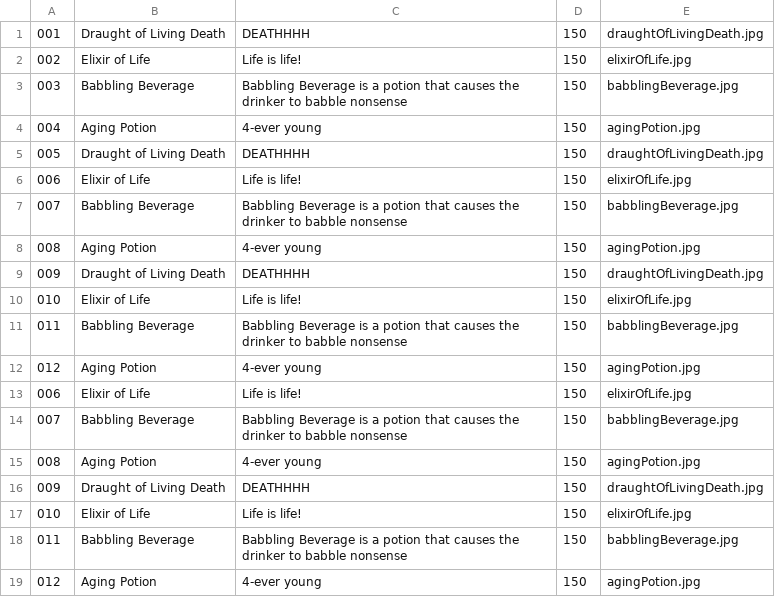
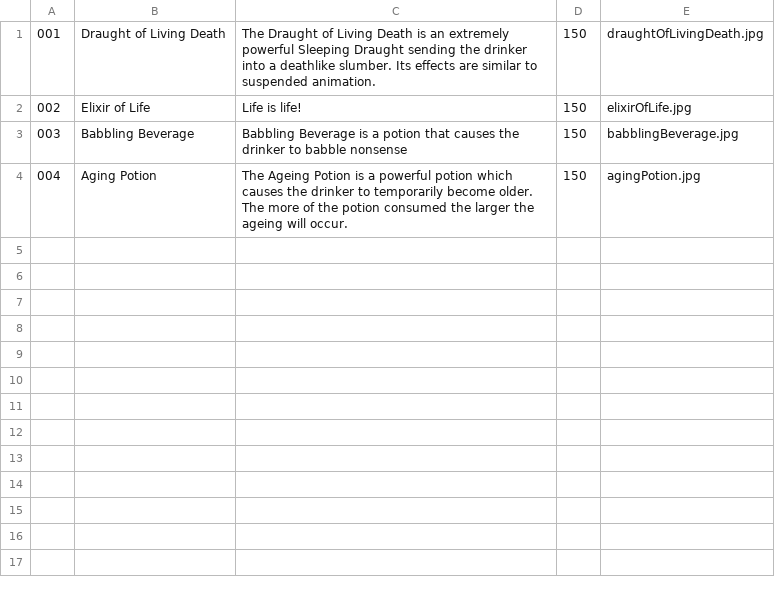
Before and after one commit to AThomasBring/Project, a CSV file: WPFProjectAssignment/WPFProjectAssignment/Products.csv, drawn as a sheet.

```diff
--- a/WPFProjectAssignment/WPFProjectAssignment/Products.csv
+++ b/WPFProjectAssignment/WPFProjectAssignment/Products.csv
@@ -1,19 +1,4 @@
-001,Draught of Living Death,DEATHHHH,150,draughtOfLivingDeath.jpg
+001,Draught of Living Death,The Draught of Living Death is an extremely powerful Sleeping Draught sending the drinker into a deathlike slumber. Its effects are similar to suspended animation.,150,draughtOfLivingDeath.jpg
 002,Elixir of Life,Life is life!,150,elixirOfLife.jpg
 003,Babbling Beverage,Babbling Beverage is a potion that causes the drinker to babble nonsense,150,babblingBeverage.jpg
-004,Aging Potion,4-ever young,150,agingPotion.jpg
-005,Draught of Living Death,DEATHHHH,150,draughtOfLivingDeath.jpg
-006,Elixir of Life,Life is life!,150,elixirOfLife.jpg
-007,Babbling Beverage,Babbling Beverage is a potion that causes the drinker to babble nonsense,150,babblingBeverage.jpg
-008,Aging Potion,4-ever young,150,agingPotion.jpg
-009,Draught of Living Death,DEATHHHH,150,draughtOfLivingDeath.jpg
-010,Elixir of Life,Life is life!,150,elixirOfLife.jpg
-011,Babbling Beverage,Babbling Beverage is a potion that causes the drinker to babble nonsense,150,babblingBeverage.jpg
-012,Aging Potion,4-ever young,150,agingPotion.jpg
-006,Elixir of Life,Life is life!,150,elixirOfLife.jpg
-007,Babbling Beverage,Babbling Beverage is a potion that causes the drinker to babble nonsense,150,babblingBeverage.jpg
-008,Aging Potion,4-ever young,150,agingPotion.jpg
-009,Draught of Living Death,DEATHHHH,150,draughtOfLivingDeath.jpg
-010,Elixir of Life,Life is life!,150,elixirOfLife.jpg
-011,Babbling Beverage,Babbling Beverage is a potion that causes the drinker to babble nonsense,150,babblingBeverage.jpg
-012,Aging Potion,4-ever young,150,agingPotion.jpg
+004,Aging Potion,The Ageing Potion is a powerful potion which causes the drinker to temporarily become older. The more of the potion consumed the larger the ageing will occur.,150,agingPotion.jpg
```
Also changed, not shown: WPFProjectAssignment/WPFProjectAssignment/bin/Debug/netcoreapp3.1/Products.csv, 9 other files.
